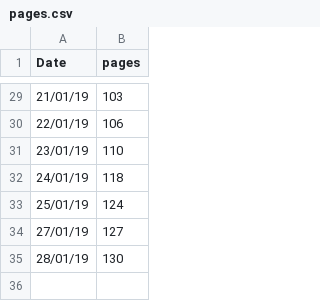
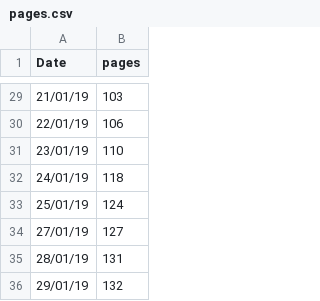
Before and after one commit to wdiclemente/Thesis, a CSV file: lumi_plot/pages.csv, drawn as a sheet; only a part is shown, gaps mark what is left out.

```diff
--- a/lumi_plot/pages.csv
+++ b/lumi_plot/pages.csv
@@ -34,2 +34,3 @@ Date, pages
 27/01/19, 127
-28/01/19, 130
+28/01/19, 131
+29/01/19, 132
```
Also changed, not shown: 11 other files.
